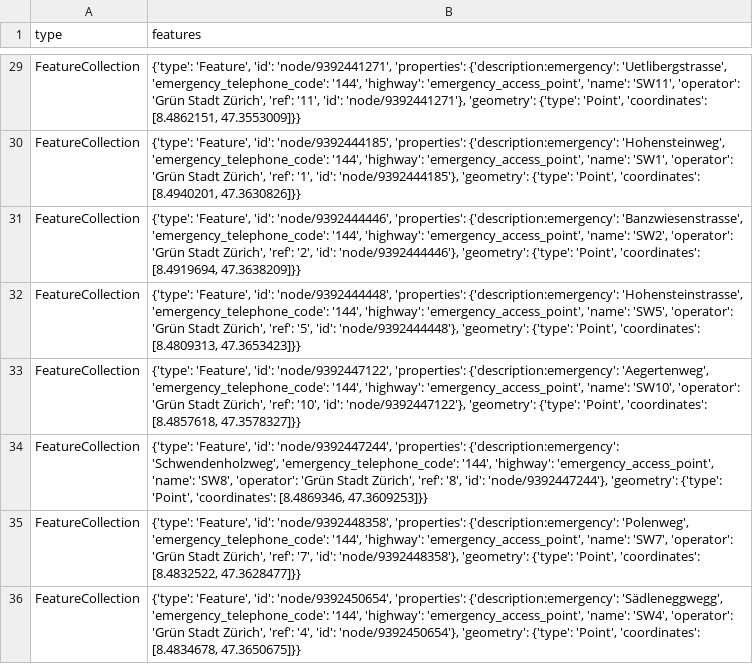
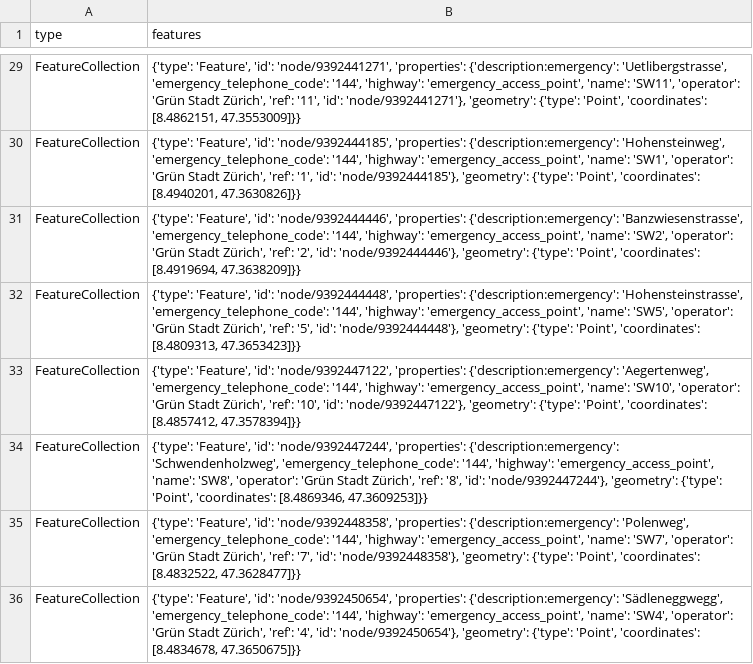
Before and after one commit to OpenBracketsCH/rescue-data, a CSV file: data/csv/highway/emergency/emergency_access_point_stadt_zh.csv, drawn as a sheet; only a part is shown, gaps mark what is left out.

```diff
--- a/data/csv/highway/emergency/emergency_access_point_stadt_zh.csv
+++ b/data/csv/highway/emergency/emergency_access_point_stadt_zh.csv
@@ -32,3 +32,3 @@ FeatureCollection,"{'type': 'Feature', 'id': 'node/9392444446', 'properties': {'
 FeatureCollection,"{'type': 'Feature', 'id': 'node/9392444448', 'properties': {'description:emergency': 'Hohensteinstrasse', 'emergency_telephone_code': '144', 'highway': 'emergency_access_point', 'name': 'SW5', 'operator': 'Grün Stadt Zürich', 'ref': '5', 'id': 'node/9392444448'}, 'geometry': {'type': 'Point', 'coordinates': [8.4809313, 47.3653423]}}"
-FeatureCollection,"{'type': 'Feature', 'id': 'node/9392447122', 'properties': {'description:emergency': 'Aegertenweg', 'emergency_telephone_code': '144', 'highway': 'emergency_access_point', 'name': 'SW10', 'operator': 'Grün Stadt Zürich', 'ref': '10', 'id': 'node/9392447122'}, 'geometry': {'type': 'Point', 'coordinates': [8.4857618, 47.3578327]}}"
+FeatureCollection,"{'type': 'Feature', 'id': 'node/9392447122', 'properties': {'description:emergency': 'Aegertenweg', 'emergency_telephone_code': '144', 'highway': 'emergency_access_point', 'name': 'SW10', 'operator': 'Grün Stadt Zürich', 'ref': '10', 'id': 'node/9392447122'}, 'geometry': {'type': 'Point', 'coordinates': [8.4857412, 47.3578394]}}"
 FeatureCollection,"{'type': 'Feature', 'id': 'node/9392447244', 'properties': {'description:emergency': 'Schwendenholzweg', 'emergency_telephone_code': '144', 'highway': 'emergency_access_point', 'name': 'SW8', 'operator': 'Grün Stadt Zürich', 'ref': '8', 'id': 'node/9392447244'}, 'geometry': {'type': 'Point', 'coordinates': [8.4869346, 47.3609253]}}"
```
Also changed, not shown: data/csv/defis/defis_stadt_zh.csv, data/csv/kindergarten/kindergarten_dispo_srz.csv, 5 other files.
